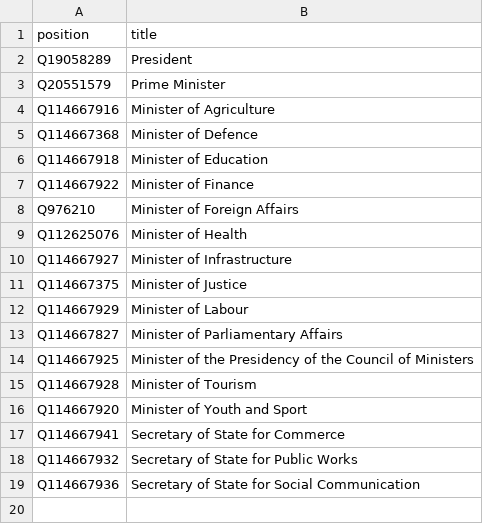
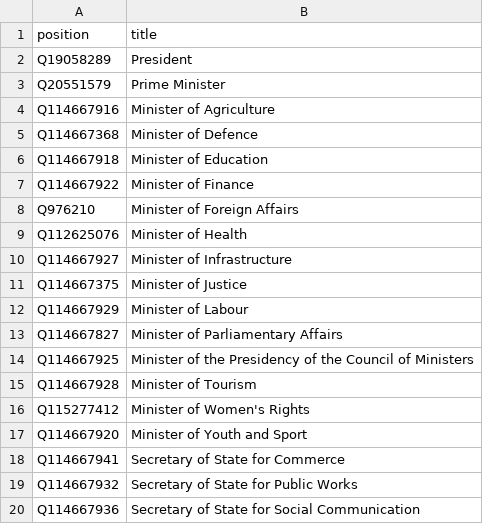
Before and after one commit to every-politician-scrapers/sao-tome-and-principe, a CSV file: wikidata/wanted-positions.csv, drawn as a sheet; the diff names each change by its address in the sheet, - before the commit and + after, or states it on an @@ line.

```diff
--- a/wikidata/wanted-positions.csv
+++ b/wikidata/wanted-positions.csv
+row 16: Q115277412 | Minister of Women's Rights
```
Also changed, not shown: 15 other files.
